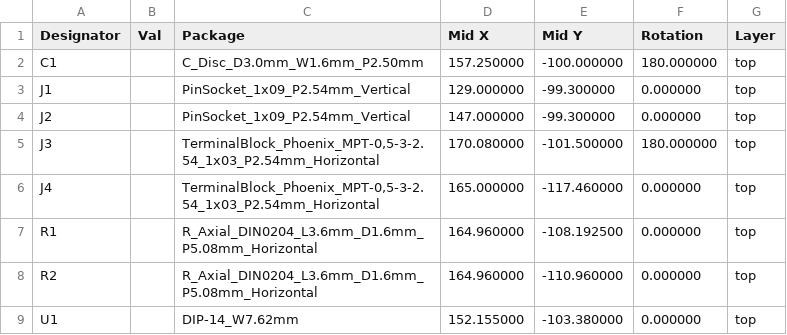
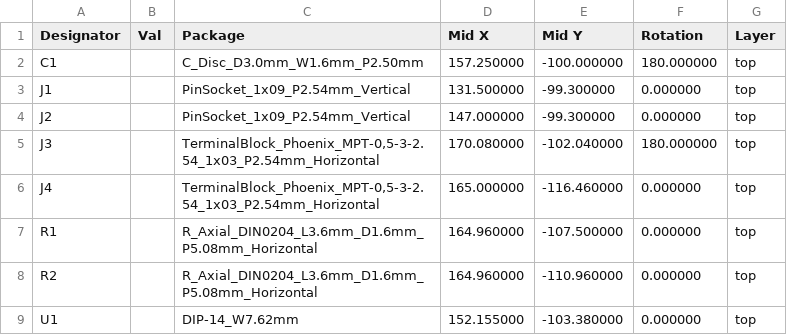
Before and after one commit to seanuleh/supermini-level-shifter, a CSV file: manufacturing/default/default.jlcpcb_pick_and_place.csv, drawn as a sheet.

```diff
--- a/manufacturing/default/default.jlcpcb_pick_and_place.csv
+++ b/manufacturing/default/default.jlcpcb_pick_and_place.csv
@@ -2,7 +2,7 @@ Designator,Val,Package,Mid X,Mid Y,Rotation,Layer
 "C1","","C_Disc_D3.0mm_W1.6mm_P2.50mm",157.250000,-100.000000,180.000000,top
-"J1","","PinSocket_1x09_P2.54mm_Vertical",129.000000,-99.300000,0.000000,top
+"J1","","PinSocket_1x09_P2.54mm_Vertical",131.500000,-99.300000,0.000000,top
 "J2","","PinSocket_1x09_P2.54mm_Vertical",147.000000,-99.300000,0.000000,top
-"J3","","TerminalBlock_Phoenix_MPT-0,5-3-2.54_1x03_P2.54mm_Horizontal",170.080000,-101.500000,180.000000,top
-"J4","","TerminalBlock_Phoenix_MPT-0,5-3-2.54_1x03_P2.54mm_Horizontal",165.000000,-117.460000,0.000000,top
-"R1","","R_Axial_DIN0204_L3.6mm_D1.6mm_P5.08mm_Horizontal",164.960000,-108.192500,0.000000,top
+"J3","","TerminalBlock_Phoenix_MPT-0,5-3-2.54_1x03_P2.54mm_Horizontal",170.080000,-102.040000,180.000000,top
+"J4","","TerminalBlock_Phoenix_MPT-0,5-3-2.54_1x03_P2.54mm_Horizontal",165.000000,-116.460000,0.000000,top
+"R1","","R_Axial_DIN0204_L3.6mm_D1.6mm_P5.08mm_Horizontal",164.960000,-107.500000,0.000000,top
 "R2","","R_Axial_DIN0204_L3.6mm_D1.6mm_P5.08mm_Horizontal",164.960000,-110.960000,0.000000,top
```
Also changed, not shown: manufacturing/default/default.pick_and_place.csv, 9 other files.
